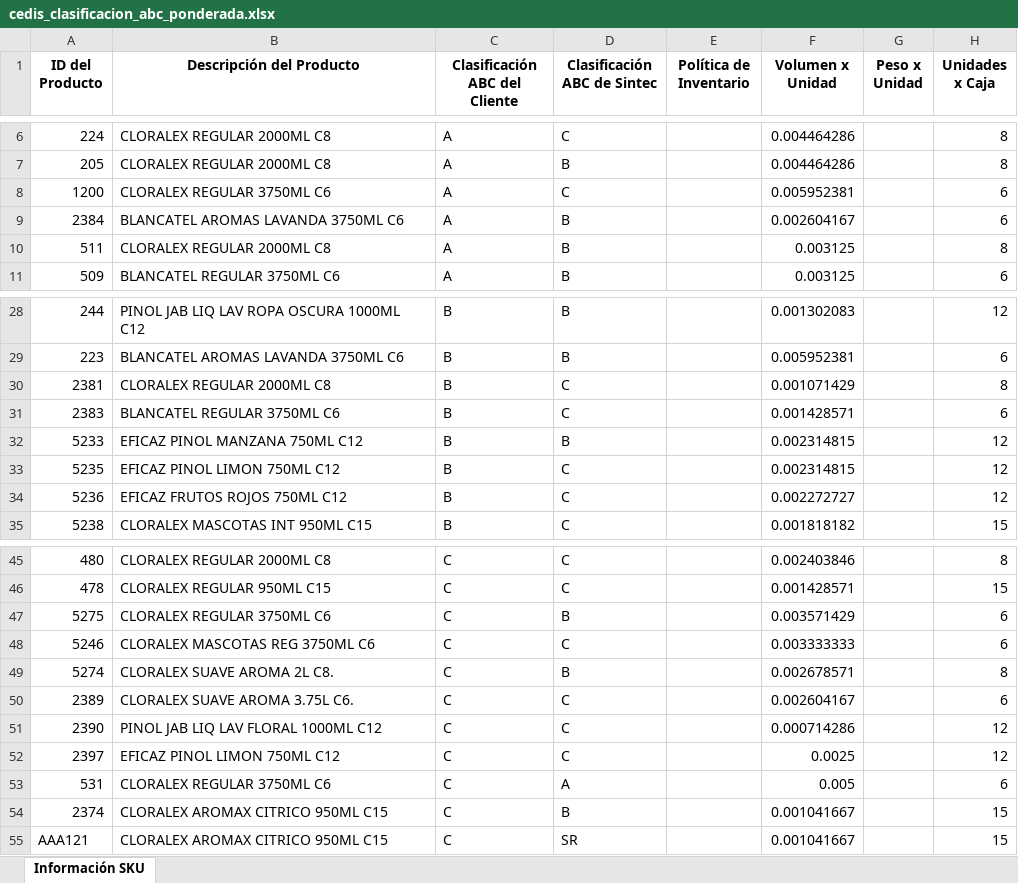
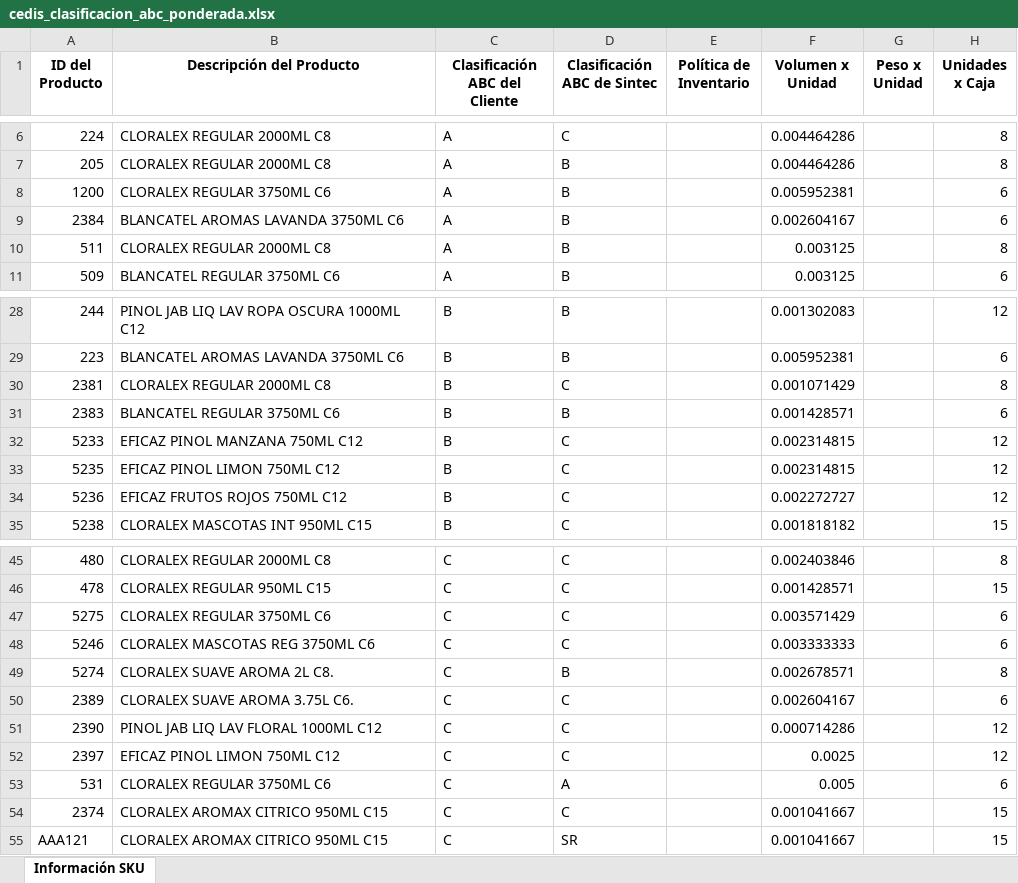
Before and after one commit to git-joseflores/cedis, an Excel workbook: data/cedis_clasificacion_abc_ponderada.xlsx, sheet Información SKU, drawn as a sheet; only a part is shown, gaps mark what is left out; values as stored, in another font and other column widths than the file's, no borders; the diff names each change by its address in the sheet, - before the commit and + after, or states it on an @@ line.

```diff
--- a/data/cedis_clasificacion_abc_ponderada.xlsx (sheet Información SKU)
+++ b/data/cedis_clasificacion_abc_ponderada.xlsx (sheet Información SKU)
-D8 (Clasificación ABC de Sintec): C
+D8 (Clasificación ABC de Sintec): B
-D31 (Clasificación ABC de Sintec): C
+D31 (Clasificación ABC de Sintec): B
-D32 (Clasificación ABC de Sintec): B
+D32 (Clasificación ABC de Sintec): C
-D47 (Clasificación ABC de Sintec): B
+D47 (Clasificación ABC de Sintec): C
-D54 (Clasificación ABC de Sintec): B
+D54 (Clasificación ABC de Sintec): C
```
Also changed, not shown: data/cedis_distribucion_volumen_mensual.xlsx, data/plantilla.xlsx, 12 other files.
